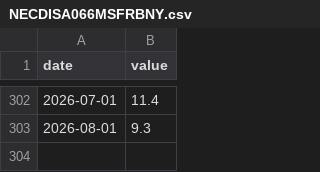
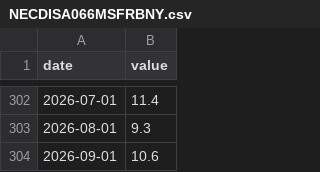
Before and after one commit to farraf-cpu/faractionradar, a CSV file: data/raw/NECDISA066MSFRBNY.csv, drawn as a sheet; only a part is shown, gaps mark what is left out; the diff names each change by its address in the sheet, - before the commit and + after, or states it on an @@ line.

```diff
--- a/data/raw/NECDISA066MSFRBNY.csv
+++ b/data/raw/NECDISA066MSFRBNY.csv
+row 304: 2026-09-01 | 10.6
```
Also changed, not shown: data/processed/features.csv, data/raw/CCSA.csv, 7 other files.
